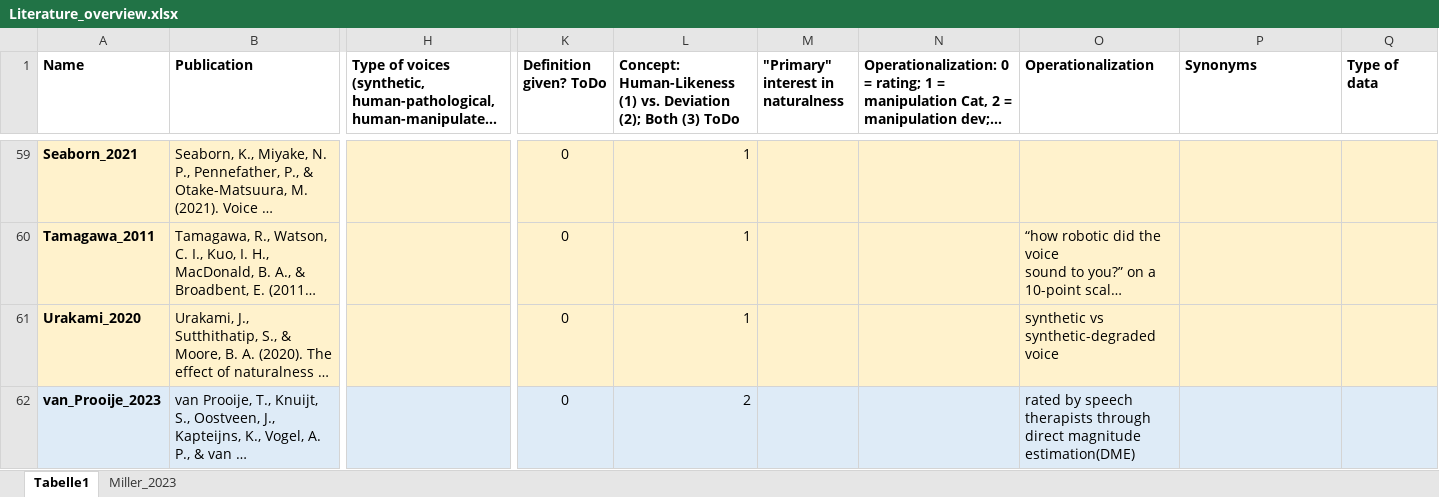
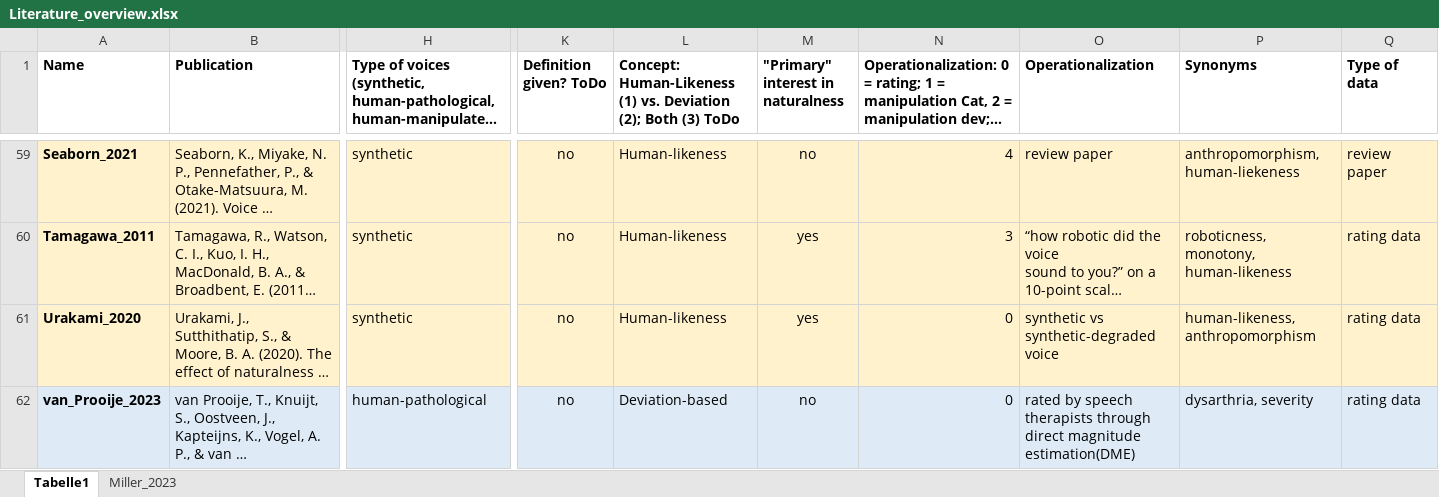
Before and after one commit to ChristineNussbaum/2024_Naturalness_Project, an Excel workbook: Literature_overview.xlsx, sheet Tabelle1, drawn as a sheet; only a part is shown, gaps mark what is left out; long unchanged cells end in …; values as stored, in another font and other column widths than the file's, no borders; the diff covers the shown part only; the diff names each change by its address in the sheet, - before the commit and + after, or states it on an @@ line.

Commit message:
literature scanning done

```diff
--- a/Literature_overview.xlsx (sheet Tabelle1)
+++ b/Literature_overview.xlsx (sheet Tabelle1)
-H59:H61: (empty)
+H59:H61: synthetic
-K59:K62 (Definition given? ToDo): 0
+K59:K62 (Definition given? ToDo): no
-L59:L61: 1
+L59:L61: Human-likeness
-M59: (empty)
+M59: no
-N59: (empty)
+N59: 4
-O59 (Operationalization): (empty)
+O59 (Operationalization): review paper
-P59 (Synonyms): (empty)
+P59 (Synonyms): anthropomorphism, human-liekeness
-Q59 (Type of data): (empty)
+Q59 (Type of data): review paper
-M60:M61: (empty)
+M60:M61: yes
-N60: (empty)
+N60: 3
-P60 (Synonyms): (empty)
+P60 (Synonyms): roboticness, monotony, human-likeness
-Q60:Q62 (Type of data): (empty)
+Q60:Q62 (Type of data): rating data
-N61:N62: (empty)
+N61:N62: 0
-P61 (Synonyms): (empty)
+P61 (Synonyms): human-likeness, anthropomorphism
-H62: (empty)
+H62: human-pathological
-L62: 2
+L62: Deviation-based
-M62: (empty)
+M62: no
-P62 (Synonyms): (empty)
+P62 (Synonyms): dysarthria, severity
```
Also changed, not shown: 89 edited cells elsewhere in this sheet, 17 other files.
